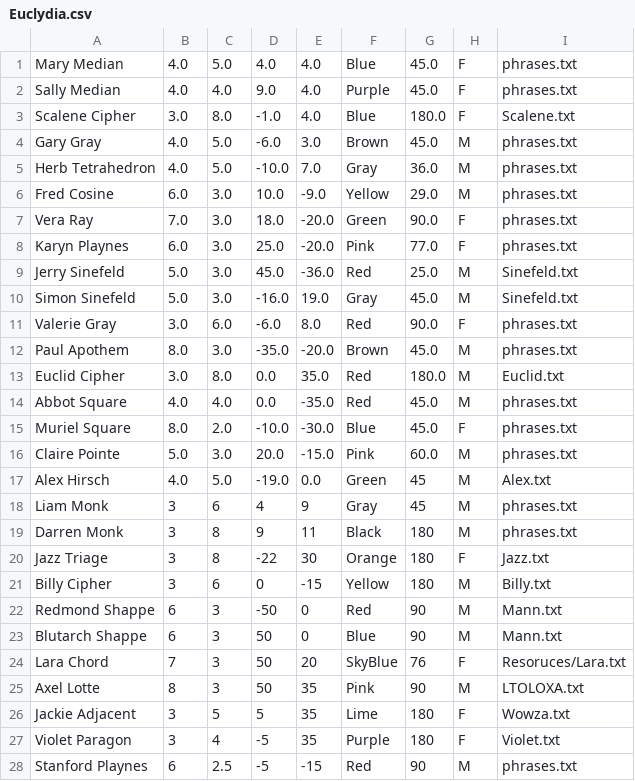
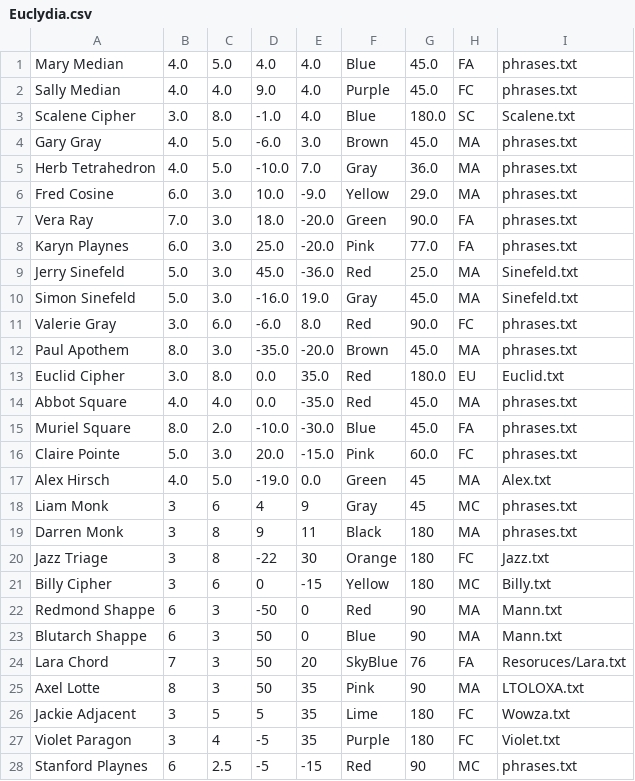
Before and after one commit to kbb306/Euclydia-3.0, a CSV file: Resources/Euclydia.csv, drawn as a sheet; only a part is shown; the diff covers the shown part only.

```diff
--- a/Resources/Euclydia.csv
+++ b/Resources/Euclydia.csv
@@ -1,28 +1,28 @@
-Mary Median,4.0,5.0,4.0,4.0,Blue,45.0,F,phrases.txt
-Sally Median,4.0,4.0,9.0,4.0,Purple,45.0,F,phrases.txt
-Scalene Cipher,3.0,8.0,-1.0,4.0,Blue,180.0,F,Scalene.txt
-Gary Gray,4.0,5.0,-6.0,3.0,Brown,45.0,M,phrases.txt
-Herb Tetrahedron,4.0,5.0,-10.0,7.0,Gray,36.0,M,phrases.txt
-Fred Cosine,6.0,3.0,10.0,-9.0,Yellow,29.0,M,phrases.txt
-Vera Ray,7.0,3.0,18.0,-20.0,Green,90.0,F,phrases.txt
-Karyn Playnes,6.0,3.0,25.0,-20.0,Pink,77.0,F,phrases.txt
-Jerry Sinefeld,5.0,3.0,45.0,-36.0,Red,25.0,M,Sinefeld.txt
-Simon Sinefeld,5.0,3.0,-16.0,19.0,Gray,45.0,M,Sinefeld.txt
-Valerie Gray,3.0,6.0,-6.0,8.0,Red,90.0,F,phrases.txt
-Paul Apothem,8.0,3.0,-35.0,-20.0,Brown,45.0,M,phrases.txt
-Euclid Cipher,3.0,8.0,0.0,35.0,Red,180.0,M,Euclid.txt
-Abbot Square,4.0,4.0,0.0,-35.0,Red,45.0,M,phrases.txt
-Muriel Square,8.0,2.0,-10.0,-30.0,Blue,45.0,F,phrases.txt
-Claire Pointe,5.0,3.0,20.0,-15.0,Pink,60.0,M,phrases.txt
-Alex Hirsch,4.0,5.0,-19.0,0.0,Green,45,M,Alex.txt
-Liam Monk,3,6,4,9,Gray,45,M,phrases.txt
-Darren Monk,3,8,9,11,Black,180,M,phrases.txt
-Jazz Triage,3,8,-22,30,Orange,180,F,Jazz.txt
-Billy Cipher,3,6,0,-15,Yellow,180,M,Billy.txt
-Redmond Shappe,6,3,-50,0,Red,90,M,Mann.txt
-Blutarch Shappe,6,3,50,0,Blue,90,M,Mann.txt
-Lara Chord,7,3,50,20,SkyBlue,76,F,Resoruces/Lara.txt
-Axel Lotte,8,3,50,35,Pink,90,M,LTOLOXA.txt
-Jackie Adjacent,3,5,5,35,Lime,180,F,Wowza.txt
-Violet Paragon,3,4,-5,35,Purple,180,F,Violet.txt
-Stanford Playnes,6,2.5,-5,-15,Red,90,M,phrases.txt
+Mary Median,4.0,5.0,4.0,4.0,Blue,45.0,FA,phrases.txt
+Sally Median,4.0,4.0,9.0,4.0,Purple,45.0,FC,phrases.txt
+Scalene Cipher,3.0,8.0,-1.0,4.0,Blue,180.0,SC,Scalene.txt
+Gary Gray,4.0,5.0,-6.0,3.0,Brown,45.0,MA,phrases.txt
+Herb Tetrahedron,4.0,5.0,-10.0,7.0,Gray,36.0,MA,phrases.txt
+Fred Cosine,6.0,3.0,10.0,-9.0,Yellow,29.0,MA,phrases.txt
+Vera Ray,7.0,3.0,18.0,-20.0,Green,90.0,FA,phrases.txt
+Karyn Playnes,6.0,3.0,25.0,-20.0,Pink,77.0,FA,phrases.txt
+Jerry Sinefeld,5.0,3.0,45.0,-36.0,Red,25.0,MA,Sinefeld.txt
+Simon Sinefeld,5.0,3.0,-16.0,19.0,Gray,45.0,MA,Sinefeld.txt
+Valerie Gray,3.0,6.0,-6.0,8.0,Red,90.0,FC,phrases.txt
+Paul Apothem,8.0,3.0,-35.0,-20.0,Brown,45.0,MA,phrases.txt
+Euclid Cipher,3.0,8.0,0.0,35.0,Red,180.0,EU,Euclid.txt
+Abbot Square,4.0,4.0,0.0,-35.0,Red,45.0,MA,phrases.txt
+Muriel Square,8.0,2.0,-10.0,-30.0,Blue,45.0,FA,phrases.txt
+Claire Pointe,5.0,3.0,20.0,-15.0,Pink,60.0,FC,phrases.txt
+Alex Hirsch,4.0,5.0,-19.0,0.0,Green,45,MA,Alex.txt
+Liam Monk,3,6,4,9,Gray,45,MC,phrases.txt
+Darren Monk,3,8,9,11,Black,180,MA,phrases.txt
+Jazz Triage,3,8,-22,30,Orange,180,FC,Jazz.txt
+Billy Cipher,3,6,0,-15,Yellow,180,MC,Billy.txt
+Redmond Shappe,6,3,-50,0,Red,90,MA,Mann.txt
+Blutarch Shappe,6,3,50,0,Blue,90,MA,Mann.txt
+Lara Chord,7,3,50,20,SkyBlue,76,FA,Resoruces/Lara.txt
+Axel Lotte,8,3,50,35,Pink,90,MA,LTOLOXA.txt
+Jackie Adjacent,3,5,5,35,Lime,180,FC,Wowza.txt
+Violet Paragon,3,4,-5,35,Purple,180,FC,Violet.txt
+Stanford Playnes,6,2.5,-5,-15,Red,90,MC,phrases.txt
```
Also changed, not shown: 2 edited cells elsewhere in this file, 2 other files.
